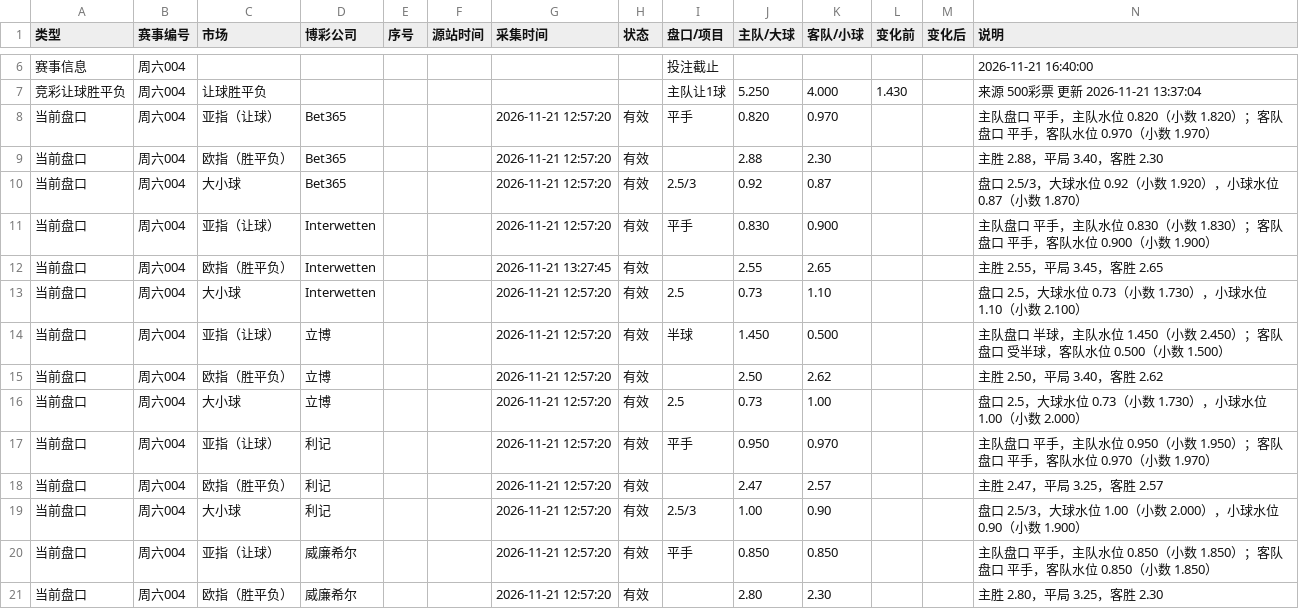
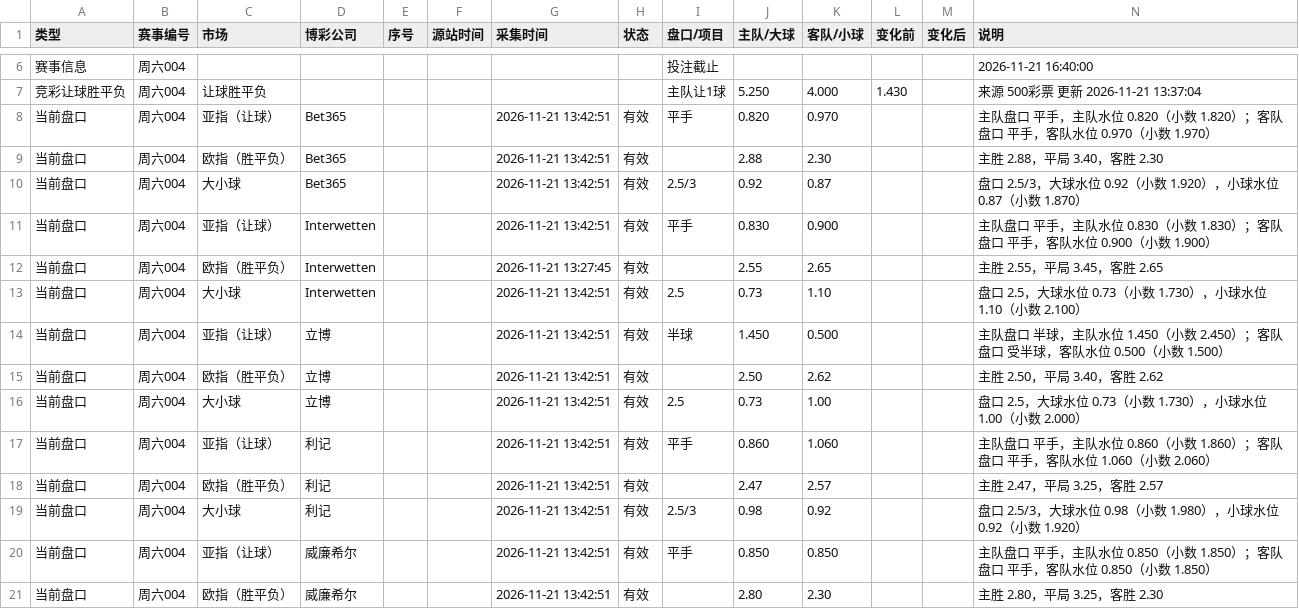
Before and after one commit to Jincheng-Z/jingcai-odds, a CSV file: events/周六004.csv, drawn as a sheet; only a part is shown, gaps mark what is left out; the diff covers the shown part only.

```diff
--- a/events/周六004.csv
+++ b/events/周六004.csv
@@ -7,15 +7,15 @@
 竞彩让球胜平负,周六004,让球胜平负,,,,,,主队让1球,5.250,4.000,1.430,,来源 500彩票 更新 2026-11-21 13:37:04
-当前盘口,周六004,亚指（让球）,Bet365,,,2026-11-21 12:57:20,有效,平手,0.820,0.970,,,主队盘口 平手，主队水位 0.820（小数 1.820）；客队盘口 平手，客队水位 0.970（小数 1.970）
-当前盘口,周六004,欧指（胜平负）,Bet365,,,2026-11-21 12:57:20,有效,,2.88,2.30,,,主胜 2.88，平局 3.40，客胜 2.30
-当前盘口,周六004,大小球,Bet365,,,2026-11-21 12:57:20,有效,2.5/3,0.92,0.87,,,盘口 2.5/3，大球水位 0.92（小数 1.920），小球水位 0.87（小数 1.870）
-当前盘口,周六004,亚指（让球）,Interwetten,,,2026-11-21 12:57:20,有效,平手,0.830,0.900,,,主队盘口 平手，主队水位 0.830（小数 1.830）；客队盘口 平手，客队水位 0.900（小数 1.900）
+当前盘口,周六004,亚指（让球）,Bet365,,,2026-11-21 13:42:51,有效,平手,0.820,0.970,,,主队盘口 平手，主队水位 0.820（小数 1.820）；客队盘口 平手，客队水位 0.970（小数 1.970）
+当前盘口,周六004,欧指（胜平负）,Bet365,,,2026-11-21 13:42:51,有效,,2.88,2.30,,,主胜 2.88，平局 3.40，客胜 2.30
+当前盘口,周六004,大小球,Bet365,,,2026-11-21 13:42:51,有效,2.5/3,0.92,0.87,,,盘口 2.5/3，大球水位 0.92（小数 1.920），小球水位 0.87（小数 1.870）
+当前盘口,周六004,亚指（让球）,Interwetten,,,2026-11-21 13:42:51,有效,平手,0.830,0.900,,,主队盘口 平手，主队水位 0.830（小数 1.830）；客队盘口 平手，客队水位 0.900（小数 1.900）
 当前盘口,周六004,欧指（胜平负）,Interwetten,,,2026-11-21 13:27:45,有效,,2.55,2.65,,,主胜 2.55，平局 3.45，客胜 2.65
-当前盘口,周六004,大小球,Interwetten,,,2026-11-21 12:57:20,有效,2.5,0.73,1.10,,,盘口 2.5，大球水位 0.73（小数 1.730），小球水位 1.10（小数 2.100）
-当前盘口,周六004,亚指（让球）,立博,,,2026-11-21 12:57:20,有效,半球,1.450,0.500,,,主队盘口 半球，主队水位 1.450（小数 2.450）；客队盘口 受半球，客队水位 0.500（小数 1.500）
-当前盘口,周六004,欧指（胜平负）,立博,,,2026-11-21 12:57:20,有效,,2.50,2.62,,,主胜 2.50，平局 3.40，客胜 2.62
-当前盘口,周六004,大小球,立博,,,2026-11-21 12:57:20,有效,2.5,0.73,1.00,,,盘口 2.5，大球水位 0.73（小数 1.730），小球水位 1.00（小数 2.000）
-当前盘口,周六004,亚指（让球）,利记,,,2026-11-21 12:57:20,有效,平手,0.950,0.970,,,主队盘口 平手，主队水位 0.950（小数 1.950）；客队盘口 平手，客队水位 0.970（小数 1.970）
-当前盘口,周六004,欧指（胜平负）,利记,,,2026-11-21 12:57:20,有效,,2.47,2.57,,,主胜 2.47，平局 3.25，客胜 2.57
-当前盘口,周六004,大小球,利记,,,2026-11-21 12:57:20,有效,2.5/3,1.00,0.90,,,盘口 2.5/3，大球水位 1.00（小数 2.000），小球水位 0.90（小数 1.900）
-当前盘口,周六004,亚指（让球）,威廉希尔,,,2026-11-21 12:57:20,有效,平手,0.850,0.850,,,主队盘口 平手，主队水位 0.850（小数 1.850）；客队盘口 平手，客队水位 0.850（小数 1.850）
-当前盘口,周六004,欧指（胜平负）,威廉希尔,,,2026-11-21 12:57:20,有效,,2.80,2.30,,,主胜 2.80，平局 3.25，客胜 2.30
+当前盘口,周六004,大小球,Interwetten,,,2026-11-21 13:42:51,有效,2.5,0.73,1.10,,,盘口 2.5，大球水位 0.73（小数 1.730），小球水位 1.10（小数 2.100）
+当前盘口,周六004,亚指（让球）,立博,,,2026-11-21 13:42:51,有效,半球,1.450,0.500,,,主队盘口 半球，主队水位 1.450（小数 2.450）；客队盘口 受半球，客队水位 0.500（小数 1.500）
+当前盘口,周六004,欧指（胜平负）,立博,,,2026-11-21 13:42:51,有效,,2.50,2.62,,,主胜 2.50，平局 3.40，客胜 2.62
+当前盘口,周六004,大小球,立博,,,2026-11-21 13:42:51,有效,2.5,0.73,1.00,,,盘口 2.5，大球水位 0.73（小数 1.730），小球水位 1.00（小数 2.000）
+当前盘口,周六004,亚指（让球）,利记,,,2026-11-21 13:42:51,有效,平手,0.860,1.060,,,主队盘口 平手，主队水位 0.860（小数 1.860）；客队盘口 平手，客队水位 1.060（小数 2.060）
+当前盘口,周六004,欧指（胜平负）,利记,,,2026-11-21 13:42:51,有效,,2.47,2.57,,,主胜 2.47，平局 3.25，客胜 2.57
+当前盘口,周六004,大小球,利记,,,2026-11-21 13:42:51,有效,2.5/3,0.98,0.92,,,盘口 2.5/3，大球水位 0.98（小数 1.980），小球水位 0.92（小数 1.920）
+当前盘口,周六004,亚指（让球）,威廉希尔,,,2026-11-21 13:42:51,有效,平手,0.850,0.850,,,主队盘口 平手，主队水位 0.850（小数 1.850）；客队盘口 平手，客队水位 0.850（小数 1.850）
+当前盘口,周六004,欧指（胜平负）,威廉希尔,,,2026-11-21 13:42:51,有效,,2.80,2.30,,,主胜 2.80，平局 3.25，客胜 2.30
```
Also changed, not shown: 6 added rows and 50 edited cells elsewhere in this file, 2 other files.
